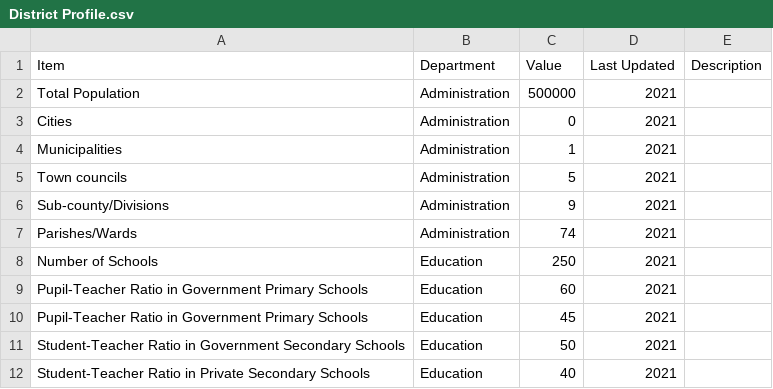
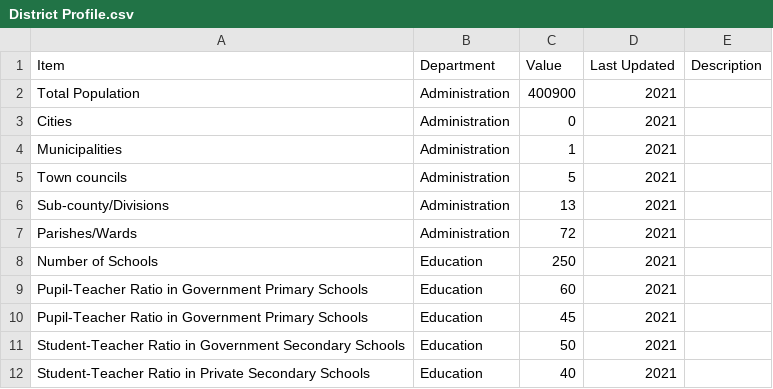
Before and after one commit to devinit/ug-district-dashboard-viz, a CSV file: public/assets/data/kayunga/District Profile.csv, drawn as a sheet.

Commit message:
Update district profile

```diff
--- a/public/assets/data/kayunga/District Profile.csv
+++ b/public/assets/data/kayunga/District Profile.csv
@@ -1,3 +1,3 @@
 Item,Department,Value,Last Updated,Description
-Total Population,Administration,500000,2021,
+Total Population,Administration,400900,2021,
 Cities,Administration,0,2021,
@@ -5,4 +5,4 @@ Municipalities,Administration,1,2021,
 Town councils,Administration,5,2021,
-Sub-county/Divisions,Administration,9,2021,
-Parishes/Wards,Administration,74,2021,
+Sub-county/Divisions,Administration,13,2021,
+Parishes/Wards,Administration,72,2021,
 Number of Schools,Education,250,2021,
```
